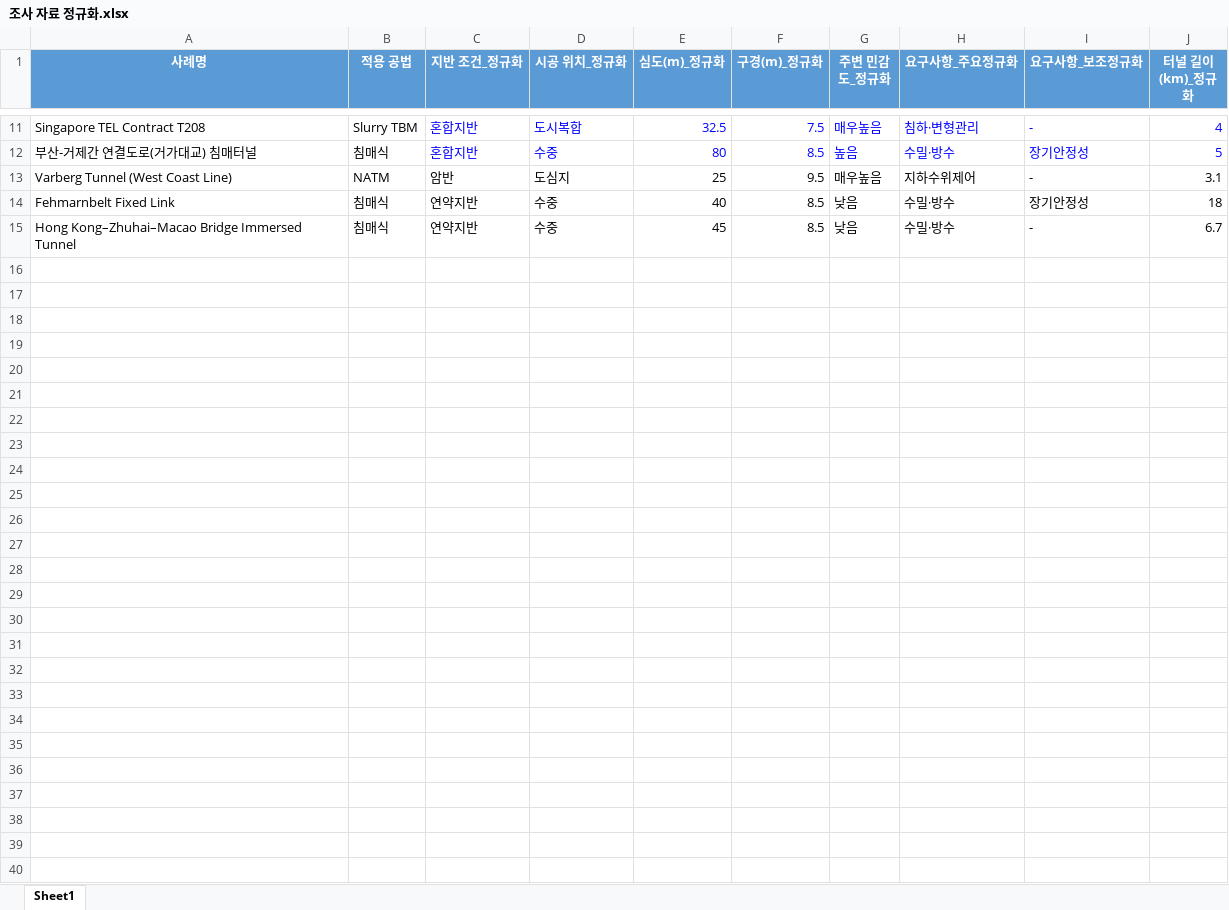
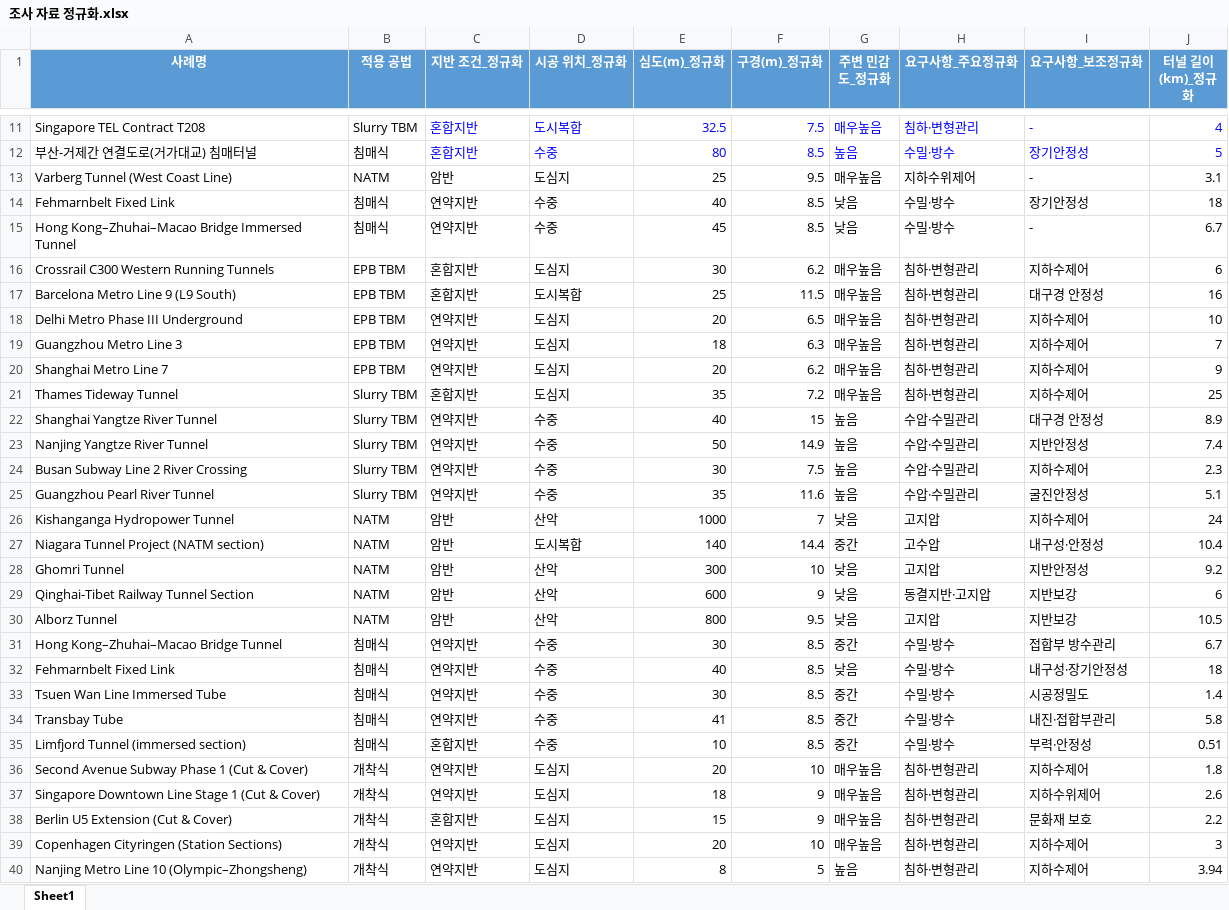
Before and after one commit to divper/tunnel-method-recommender, an Excel workbook: data/raw/조사 자료 정규화.xlsx, sheet Sheet1, drawn as a sheet; only a part is shown, gaps mark what is left out; values as stored, in another font and other column widths than the file's, no borders; the diff names each change by its address in the sheet, - before the commit and + after, or states it on an @@ line.

```diff
--- a/data/raw/조사 자료 정규화.xlsx (sheet Sheet1)
+++ b/data/raw/조사 자료 정규화.xlsx (sheet Sheet1)
+row 16: Crossrail C300 Western Running Tunnels | EPB TBM | 혼합지반 | 도심지 | 30 | 6.2 | 매우높음 | 침하·변형관리 | 지하수제어 | 6
+row 17: Barcelona Metro Line 9 (L9 South) | EPB TBM | 혼합지반 | 도시복합 | 25 | 11.5 | 매우높음 | 침하·변형관리 | 대구경 안정성 | 16
+row 18: Delhi Metro Phase III Underground | EPB TBM | 연약지반 | 도심지 | 20 | 6.5 | 매우높음 | 침하·변형관리 | 지하수제어 | 10
+row 19: Guangzhou Metro Line 3 | EPB TBM | 연약지반 | 도심지 | 18 | 6.3 | 매우높음 | 침하·변형관리 | 지하수제어 | 7
+row 20: Shanghai Metro Line 7 | EPB TBM | 연약지반 | 도심지 | 20 | 6.2 | 매우높음 | 침하·변형관리 | 지하수제어 | 9
+row 21: Thames Tideway Tunnel | Slurry TBM | 혼합지반 | 도심지 | 35 | 7.2 | 매우높음 | 침하·변형관리 | 지하수제어 | 25
+row 22: Shanghai Yangtze River Tunnel | Slurry TBM | 연약지반 | 수중 | 40 | 15 | 높음 | 수압·수밀관리 | 대구경 안정성 | 8.9
+row 23: Nanjing Yangtze River Tunnel | Slurry TBM | 연약지반 | 수중 | 50 | 14.9 | 높음 | 수압·수밀관리 | 지반안정성 | 7.4
+row 24: Busan Subway Line 2 River Crossing | Slurry TBM | 연약지반 | 수중 | 30 | 7.5 | 높음 | 수압·수밀관리 | 지하수제어 | 2.3
+row 25: Guangzhou Pearl River Tunnel | Slurry TBM | 연약지반 | 수중 | 35 | 11.6 | 높음 | 수압·수밀관리 | 굴진안정성 | 5.1
+row 26: Kishanganga Hydropower Tunnel | NATM | 암반 | 산악 | 1000 | 7 | 낮음 | 고지압 | 지하수제어 | 24
+row 27: Niagara Tunnel Project (NATM section) | NATM | 암반 | 도시복합 | 140 | 14.4 | 중간 | 고수압 | 내구성·안정성 | 10.4
+row 28: Ghomri Tunnel | NATM | 암반 | 산악 | 300 | 10 | 낮음 | 고지압 | 지반안정성 | 9.2
+row 29: Qinghai-Tibet Railway Tunnel Section | NATM | 암반 | 산악 | 600 | 9 | 낮음 | 동결지반·고지압 | 지반보강 | 6
+row 30: Alborz Tunnel | NATM | 암반 | 산악 | 800 | 9.5 | 낮음 | 고지압 | 지반보강 | 10.5
+row 31: Hong Kong–Zhuhai–Macao Bridge Tunnel | 침매식 | 연약지반 | 수중 | 30 | 8.5 | 중간 | 수밀·방수 | 접합부 방수관리 | 6.7
+row 32: Fehmarnbelt Fixed Link | 침매식 | 연약지반 | 수중 | 40 | 8.5 | 낮음 | 수밀·방수 | 내구성·장기안정성 | 18
+row 33: Tsuen Wan Line Immersed Tube | 침매식 | 연약지반 | 수중 | 30 | 8.5 | 중간 | 수밀·방수 | 시공정밀도 | 1.4
+row 34: Transbay Tube | 침매식 | 연약지반 | 수중 | 41 | 8.5 | 중간 | 수밀·방수 | 내진·접합부관리 | 5.8
+row 35: Limfjord Tunnel (immersed section) | 침매식 | 혼합지반 | 수중 | 10 | 8.5 | 중간 | 수밀·방수 | 부력·안정성 | 0.51
+row 36: Second Avenue Subway Phase 1 (Cut & Cover) | 개착식 | 연약지반 | 도심지 | 20 | 10 | 매우높음 | 침하·변형관리 | 지하수제어 | 1.8
+row 37: Singapore Downtown Line Stage 1 (Cut & Cover) | 개착식 | 연약지반 | 도심지 | 18 | 9 | 매우높음 | 침하·변형관리 | 지하수위제어 | 2.6
+row 38: Berlin U5 Extension (Cut & Cover) | 개착식 | 혼합지반 | 도심지 | 15 | 9 | 매우높음 | 침하·변형관리 | 문화재 보호 | 2.2
+row 39: Copenhagen Cityringen (Station Sections) | 개착식 | 연약지반 | 도심지 | 20 | 10 | 매우높음 | 침하·변형관리 | 지하수제어 | 3
+row 40: Nanjing Metro Line 10 (Olympic–Zhongsheng) | 개착식 | 연약지반 | 도심지 | 8 | 5 | 높음 | 침하·변형관리 | 지하수제어 | 3.94
```
Also changed, not shown: data/input/input_case.xlsx, data/outputs/result.xlsx, 12 other files.
